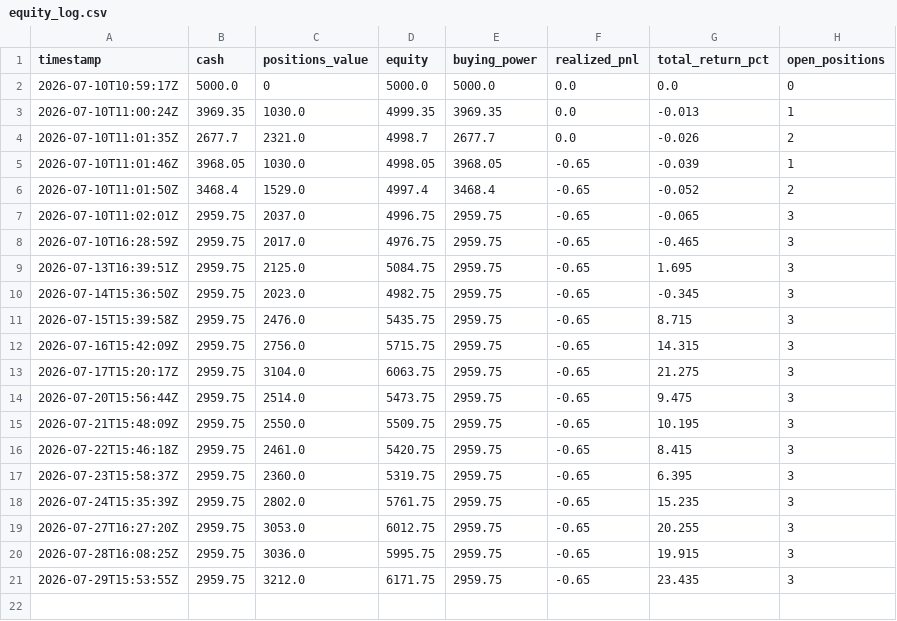
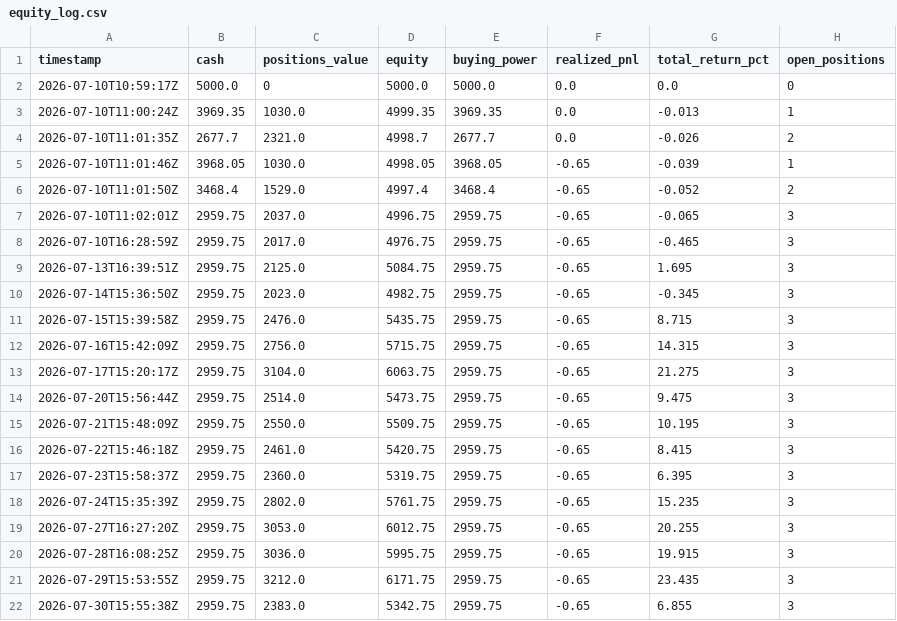
Before and after one commit to pedromarcello21/options_trading, a CSV file: state/equity_log.csv, drawn as a sheet.

```diff
--- a/state/equity_log.csv
+++ b/state/equity_log.csv
@@ -21 +21,2 @@ timestamp,cash,positions_value,equity,buying_power,realized_pnl,total_return_pct
 2026-07-29T15:53:55Z,2959.75,3212.0,6171.75,2959.75,-0.65,23.435,3
+2026-07-30T15:55:38Z,2959.75,2383.0,5342.75,2959.75,-0.65,6.855,3
```
Also changed, not shown: 1 other file.
